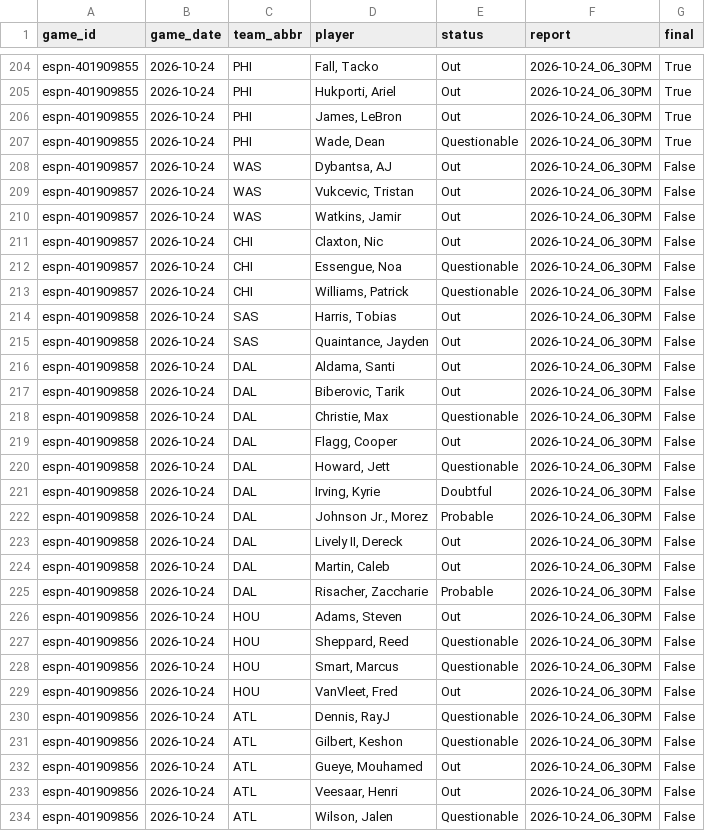
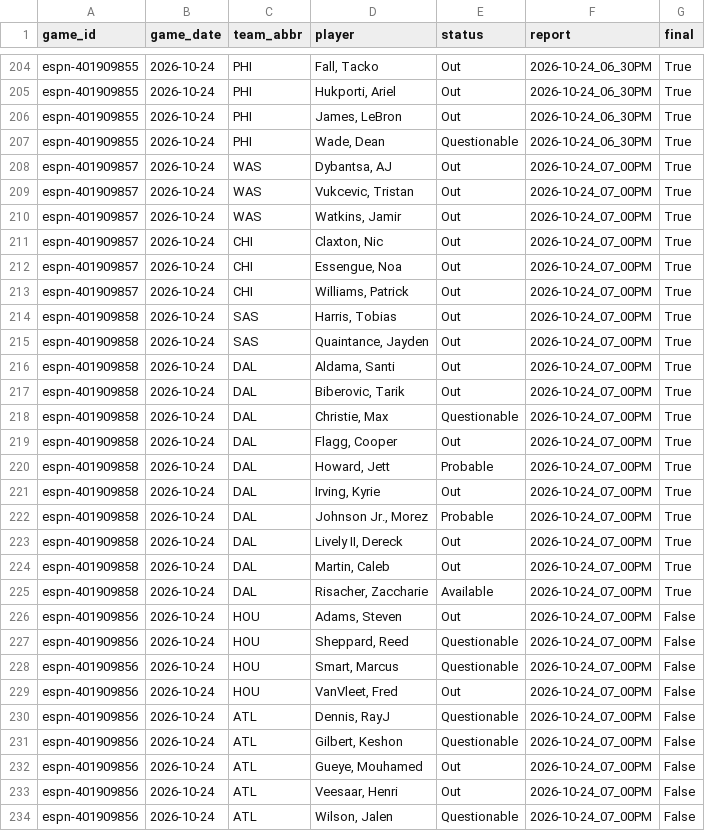
Before and after one commit to z3nsz/nba-prediction, a CSV file: live_state/listings_2026-27.csv, drawn as a sheet; only a part is shown, gaps mark what is left out; the diff covers the shown part only.

```diff
--- a/live_state/listings_2026-27.csv
+++ b/live_state/listings_2026-27.csv
@@ -207,28 +207,28 @@ espn-401909855,2026-10-24,PHI,"James, LeBron",Out,2026-10-24_06_30PM,True
 espn-401909855,2026-10-24,PHI,"Wade, Dean",Questionable,2026-10-24_06_30PM,True
-espn-401909857,2026-10-24,WAS,"Dybantsa, AJ",Out,2026-10-24_06_30PM,False
-espn-401909857,2026-10-24,WAS,"Vukcevic, Tristan",Out,2026-10-24_06_30PM,False
-espn-401909857,2026-10-24,WAS,"Watkins, Jamir",Out,2026-10-24_06_30PM,False
-espn-401909857,2026-10-24,CHI,"Claxton, Nic",Out,2026-10-24_06_30PM,False
-espn-401909857,2026-10-24,CHI,"Essengue, Noa",Questionable,2026-10-24_06_30PM,False
-espn-401909857,2026-10-24,CHI,"Williams, Patrick",Questionable,2026-10-24_06_30PM,False
-espn-401909858,2026-10-24,SAS,"Harris, Tobias",Out,2026-10-24_06_30PM,False
-espn-401909858,2026-10-24,SAS,"Quaintance, Jayden",Out,2026-10-24_06_30PM,False
-espn-401909858,2026-10-24,DAL,"Aldama, Santi",Out,2026-10-24_06_30PM,False
-espn-401909858,2026-10-24,DAL,"Biberovic, Tarik",Out,2026-10-24_06_30PM,False
-espn-401909858,2026-10-24,DAL,"Christie, Max",Questionable,2026-10-24_06_30PM,False
-espn-401909858,2026-10-24,DAL,"Flagg, Cooper",Out,2026-10-24_06_30PM,False
-espn-401909858,2026-10-24,DAL,"Howard, Jett",Questionable,2026-10-24_06_30PM,False
-espn-401909858,2026-10-24,DAL,"Irving, Kyrie",Doubtful,2026-10-24_06_30PM,False
-espn-401909858,2026-10-24,DAL,"Johnson Jr., Morez",Probable,2026-10-24_06_30PM,False
-espn-401909858,2026-10-24,DAL,"Lively II, Dereck",Out,2026-10-24_06_30PM,False
-espn-401909858,2026-10-24,DAL,"Martin, Caleb",Out,2026-10-24_06_30PM,False
-espn-401909858,2026-10-24,DAL,"Risacher, Zaccharie",Probable,2026-10-24_06_30PM,False
-espn-401909856,2026-10-24,HOU,"Adams, Steven",Out,2026-10-24_06_30PM,False
-espn-401909856,2026-10-24,HOU,"Sheppard, Reed",Questionable,2026-10-24_06_30PM,False
-espn-401909856,2026-10-24,HOU,"Smart, Marcus",Questionable,2026-10-24_06_30PM,False
-espn-401909856,2026-10-24,HOU,"VanVleet, Fred",Out,2026-10-24_06_30PM,False
-espn-401909856,2026-10-24,ATL,"Dennis, RayJ",Questionable,2026-10-24_06_30PM,False
-espn-401909856,2026-10-24,ATL,"Gilbert, Keshon",Questionable,2026-10-24_06_30PM,False
-espn-401909856,2026-10-24,ATL,"Gueye, Mouhamed",Out,2026-10-24_06_30PM,False
-espn-401909856,2026-10-24,ATL,"Veesaar, Henri",Out,2026-10-24_06_30PM,False
-espn-401909856,2026-10-24,ATL,"Wilson, Jalen",Questionable,2026-10-24_06_30PM,False
+espn-401909857,2026-10-24,WAS,"Dybantsa, AJ",Out,2026-10-24_07_00PM,True
+espn-401909857,2026-10-24,WAS,"Vukcevic, Tristan",Out,2026-10-24_07_00PM,True
+espn-401909857,2026-10-24,WAS,"Watkins, Jamir",Out,2026-10-24_07_00PM,True
+espn-401909857,2026-10-24,CHI,"Claxton, Nic",Out,2026-10-24_07_00PM,True
+espn-401909857,2026-10-24,CHI,"Essengue, Noa",Out,2026-10-24_07_00PM,True
+espn-401909857,2026-10-24,CHI,"Williams, Patrick",Out,2026-10-24_07_00PM,True
+espn-401909858,2026-10-24,SAS,"Harris, Tobias",Out,2026-10-24_07_00PM,True
+espn-401909858,2026-10-24,SAS,"Quaintance, Jayden",Out,2026-10-24_07_00PM,True
+espn-401909858,2026-10-24,DAL,"Aldama, Santi",Out,2026-10-24_07_00PM,True
+espn-401909858,2026-10-24,DAL,"Biberovic, Tarik",Out,2026-10-24_07_00PM,True
+espn-401909858,2026-10-24,DAL,"Christie, Max",Questionable,2026-10-24_07_00PM,True
+espn-401909858,2026-10-24,DAL,"Flagg, Cooper",Out,2026-10-24_07_00PM,True
+espn-401909858,2026-10-24,DAL,"Howard, Jett",Probable,2026-10-24_07_00PM,True
+espn-401909858,2026-10-24,DAL,"Irving, Kyrie",Out,2026-10-24_07_00PM,True
+espn-401909858,2026-10-24,DAL,"Johnson Jr., Morez",Probable,2026-10-24_07_00PM,True
+espn-401909858,2026-10-24,DAL,"Lively II, Dereck",Out,2026-10-24_07_00PM,True
+espn-401909858,2026-10-24,DAL,"Martin, Caleb",Out,2026-10-24_07_00PM,True
+espn-401909858,2026-10-24,DAL,"Risacher, Zaccharie",Available,2026-10-24_07_00PM,True
+espn-401909856,2026-10-24,HOU,"Adams, Steven",Out,2026-10-24_07_00PM,False
+espn-401909856,2026-10-24,HOU,"Sheppard, Reed",Questionable,2026-10-24_07_00PM,False
+espn-401909856,2026-10-24,HOU,"Smart, Marcus",Questionable,2026-10-24_07_00PM,False
+espn-401909856,2026-10-24,HOU,"VanVleet, Fred",Out,2026-10-24_07_00PM,False
+espn-401909856,2026-10-24,ATL,"Dennis, RayJ",Questionable,2026-10-24_07_00PM,False
+espn-401909856,2026-10-24,ATL,"Gilbert, Keshon",Questionable,2026-10-24_07_00PM,False
+espn-401909856,2026-10-24,ATL,"Gueye, Mouhamed",Out,2026-10-24_07_00PM,False
+espn-401909856,2026-10-24,ATL,"Veesaar, Henri",Out,2026-10-24_07_00PM,False
+espn-401909856,2026-10-24,ATL,"Wilson, Jalen",Questionable,2026-10-24_07_00PM,False
```
Also changed, not shown: 19 edited cells elsewhere in this file, live_state/predictions_2026-27.csv, 6 other files.
